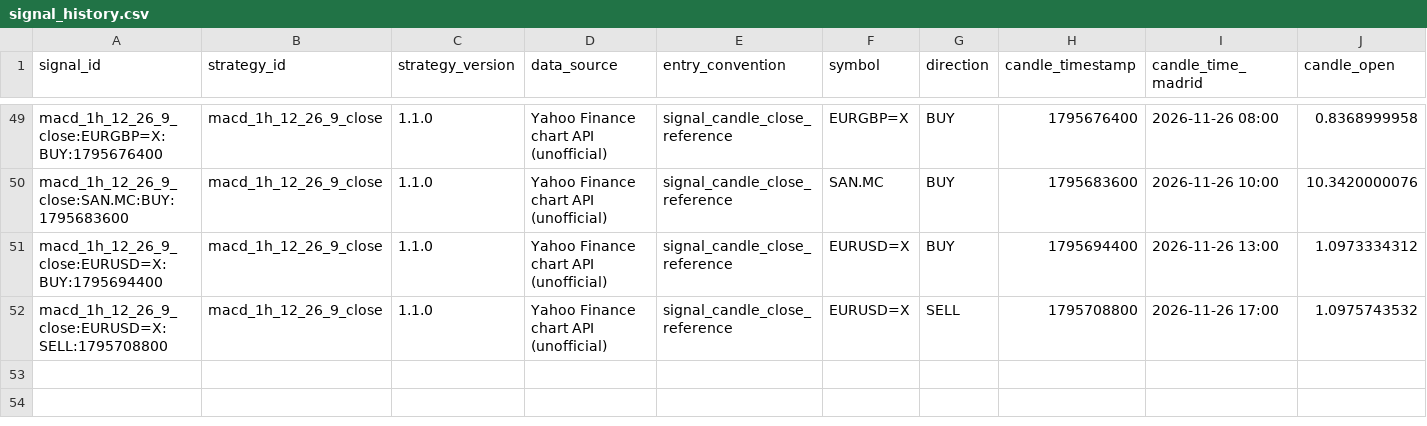
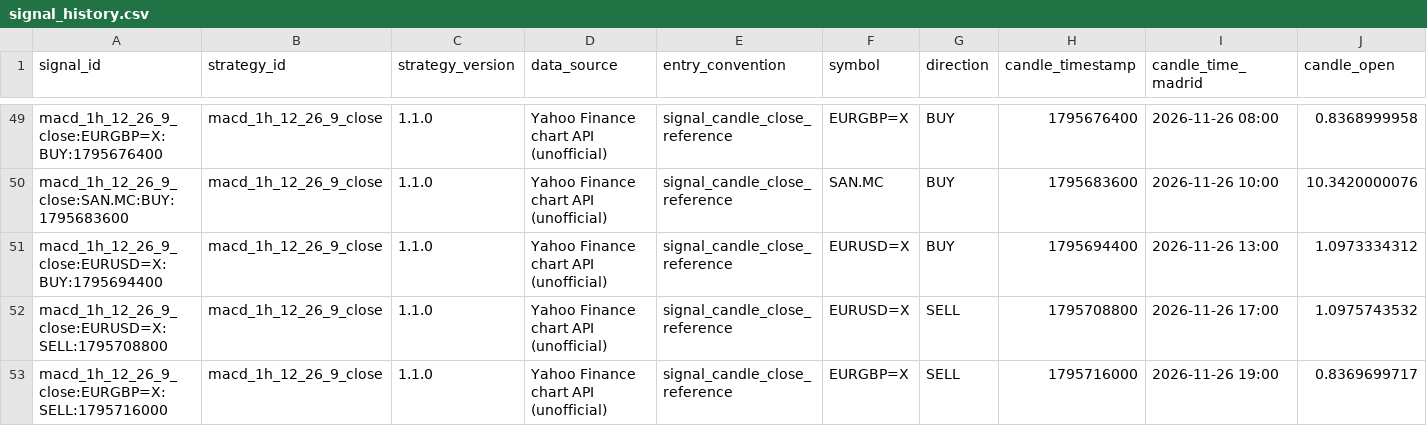
Before and after one commit to jaimefg19034/macd-alerts, a CSV file: data/signal_history.csv, drawn as a sheet; only a part is shown, gaps mark what is left out; rows hold the shown columns only; the diff names each change by its address in the sheet, - before the commit and + after, or states it on an @@ line.

```diff
--- a/data/signal_history.csv
+++ b/data/signal_history.csv
+row 53: macd_1h_12_26_9_close:EURGBP=X:SELL:1795716000 | macd_1h_12_26_9_close | 1.1.0 | Yahoo Finance chart API (unofficial) | signal_candle_close_reference | EURGBP=X | SELL | 1795716000 | 2026-11-26 19:00 | 0.8369699717
```
Also changed, not shown: data/signal_stats.csv, 1 other file.
